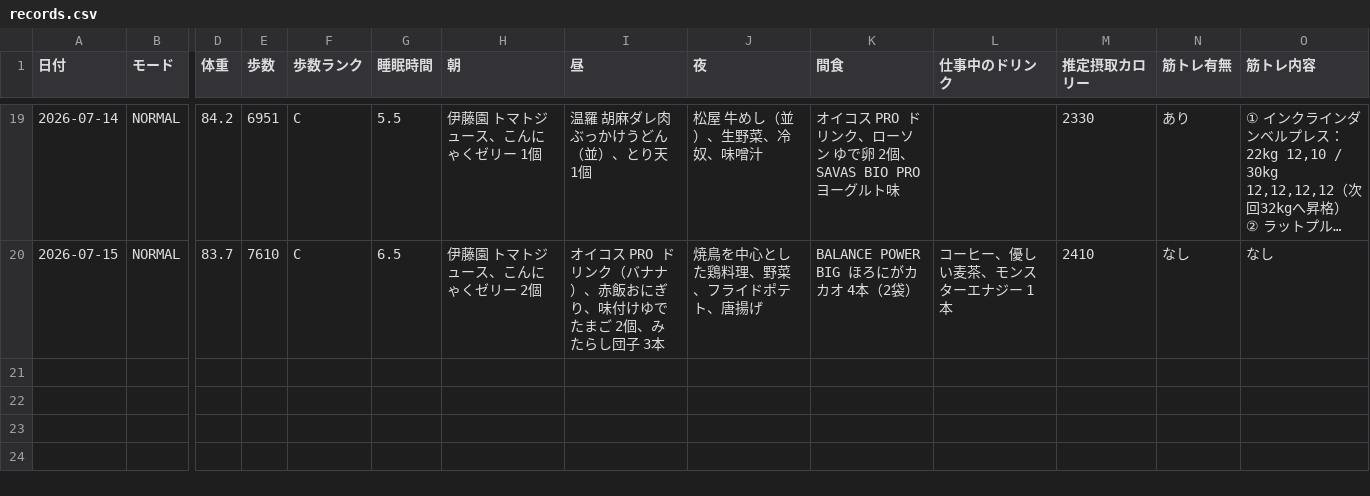
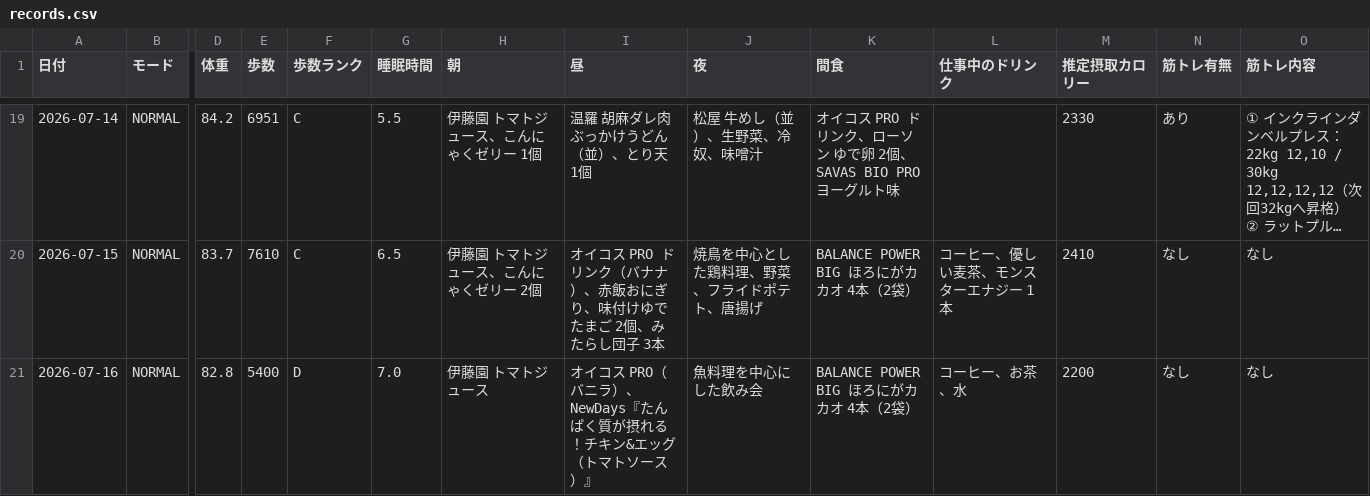
Before and after one commit to ZOEykyk/body-recomp-dashboard, a CSV file: records.csv, drawn as a sheet; only a part is shown, gaps mark what is left out; long unchanged cells end in …; rows hold the shown columns only; the diff names each change by its address in the sheet, - before the commit and + after, or states it on an @@ line.

Commit message:
Update records.csv from Streamlit app

```diff
--- a/records.csv
+++ b/records.csv
+row 21: 2026-07-16 | NORMAL | 82.8 | 5400 | D | 7.0 | 伊藤園 トマトジュース | オイコス PRO（バニラ）、NewDays『たんぱく質が摂れる！チキン&エッグ（トマトソース）』 | 魚料理を中心にした飲み会 | BALANCE POWER BIG ほろにがカカオ 4本（2袋） | コーヒー、お茶、水 | 2200 | なし | なし
```
